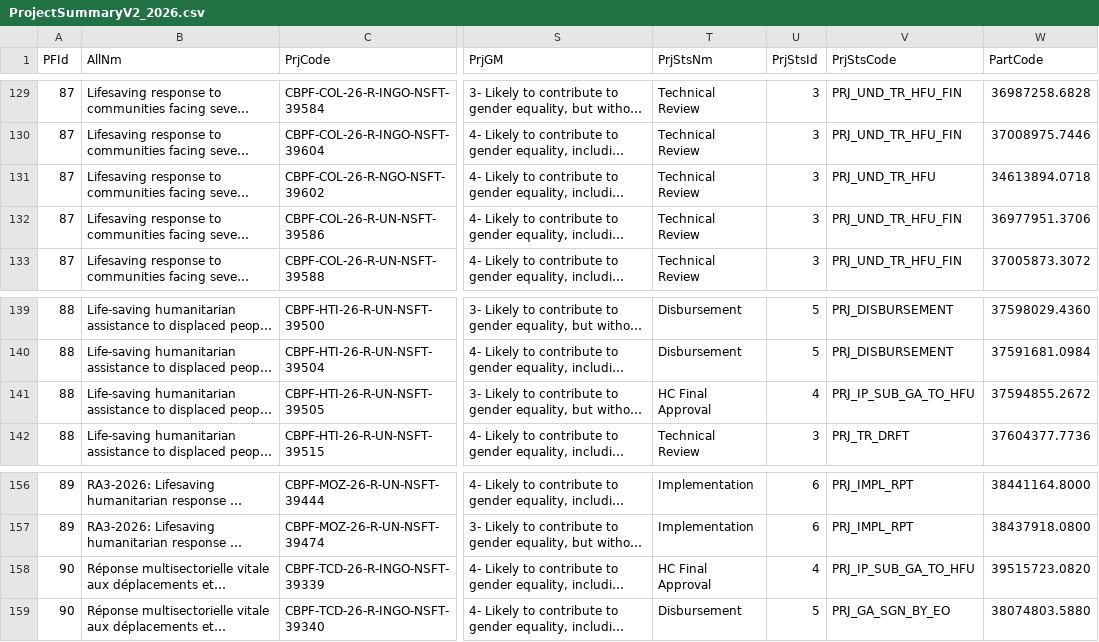
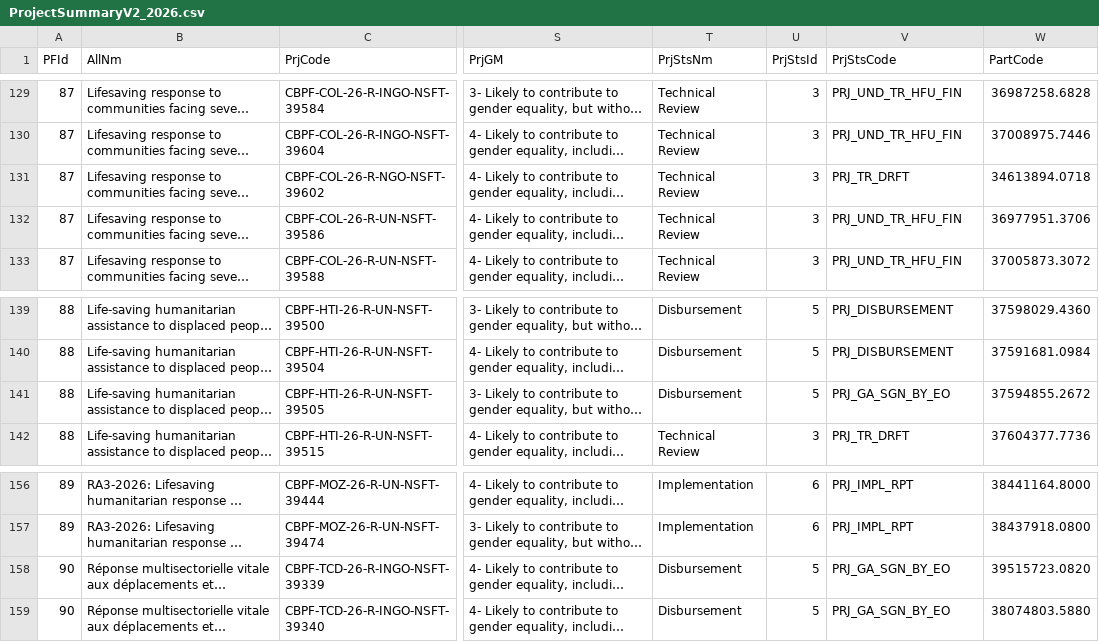
Before and after one commit to CBPFGMS/cbpfgms-data, a CSV file: utils/FT_allocations_overview_static/data/ProjectSummaryV2_2026.csv, drawn as a sheet; only a part is shown, gaps mark what is left out; long unchanged cells end in …; the diff covers the shown part only; the diff names each change by its address in the sheet, - before the commit and + after, or states it on an @@ line.

```diff
--- a/utils/FT_allocations_overview_static/data/ProjectSummaryV2_2026.csv
+++ b/utils/FT_allocations_overview_static/data/ProjectSummaryV2_2026.csv
-V131 (PrjStsCode): PRJ_UND_TR_HFU
+V131 (PrjStsCode): PRJ_TR_DRFT
-T141 (PrjStsNm): HC Final Approval
+T141 (PrjStsNm): Disbursement
-U141 (PrjStsId): 4
+U141 (PrjStsId): 5
-V141 (PrjStsCode): PRJ_IP_SUB_GA_TO_HFU
+V141 (PrjStsCode): PRJ_GA_SGN_BY_EO
-T158 (PrjStsNm): HC Final Approval
+T158 (PrjStsNm): Disbursement
-U158 (PrjStsId): 4
+U158 (PrjStsId): 5
-V158 (PrjStsCode): PRJ_IP_SUB_GA_TO_HFU
+V158 (PrjStsCode): PRJ_GA_SGN_BY_EO
```
Also changed, not shown: 3 added rows and 31 edited cells elsewhere in this file, 2 other files.
